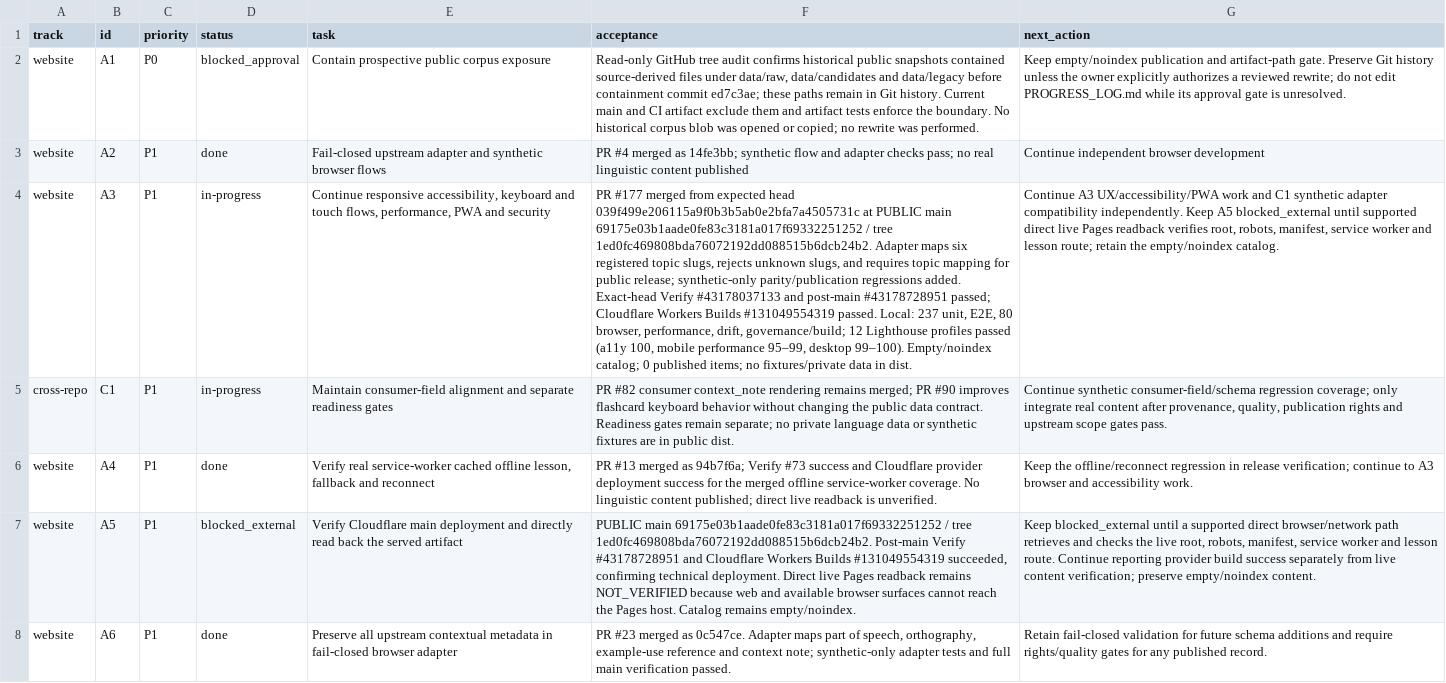
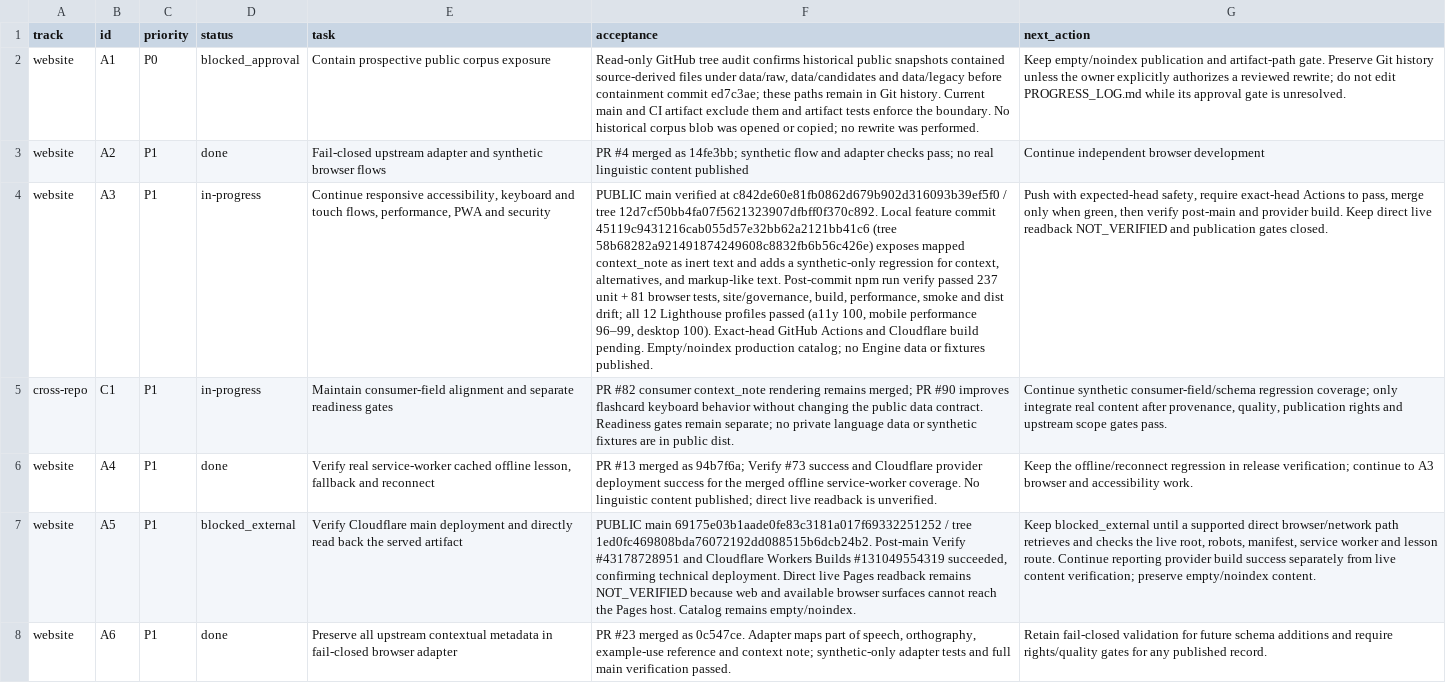
Before and after one commit to drewsebastians/webgame-bataktoba-indo, a CSV file: WORK_QUEUE.csv, drawn as a sheet; only a part is shown; the diff names each change by its address in the sheet, - before the commit and + after, or states it on an @@ line.

Commit message:
fix dictionary sense context in expanded entries
Expose per-sense context notes safely in expanded dictionary entries and cover alternatives plus inert fixture rendering.

```diff
--- a/WORK_QUEUE.csv
+++ b/WORK_QUEUE.csv
-F4 (acceptance): PR #177 merged from expected head 039f499e206115a9f0b3b5ab0e2bfa7a4505731c at PUBLIC main 69175e03b1aade0fe83c3181a017f69332251252 / tree 1ed0fc469808bda76072192dd088515b6dcb24b2. Adapter maps six registered topic slugs, rejects unknown slugs, and requires topic mapping for public release; synthetic-only parity/publication regressions added. Exact-head Verify #43178037133 and post-main #43178728951 passed; Cloudflare Workers Builds #131049554319 passed. Local: 237 unit, E2E, 80 browser, performance, drift, governance/build; 12 Lighthouse profiles passed (a11y 100, mobile performance 95–99, desktop 99–100). Empty/noindex catalog; 0 published items; no fixtures/private data in dist.
+F4 (acceptance): PUBLIC main verified at c842de60e81fb0862d679b902d316093b39ef5f0 / tree 12d7cf50bb4fa07f5621323907dfbff0f370c892. Local feature commit 45119c9431216cab055d57e32bb62a2121bb41c6 (tree 58b68282a921491874249608c8832fb6b56c426e) exposes mapped context_note as inert text and adds a synthetic-only regression for context, alternatives, and markup-like text. Post-commit npm run verify passed 237 unit + 81 browser tests, site/governance, build, performance, smoke and dist drift; all 12 Lighthouse profiles passed (a11y 100, mobile performance 96–99, desktop 100). Exact-head GitHub Actions and Cloudflare build pending. Empty/noindex production catalog; no Engine data or fixtures published.
-G4 (next_action): Continue A3 UX/accessibility/PWA work and C1 synthetic adapter compatibility independently. Keep A5 blocked_external until supported direct live Pages readback verifies root, robots, manifest, service worker and lesson route; retain the empty/noindex catalog.
+G4 (next_action): Push with expected-head safety, require exact-head Actions to pass, merge only when green, then verify post-main and provider build. Keep direct live readback NOT_VERIFIED and publication gates closed.
```
Also changed, not shown: 8 other files.
